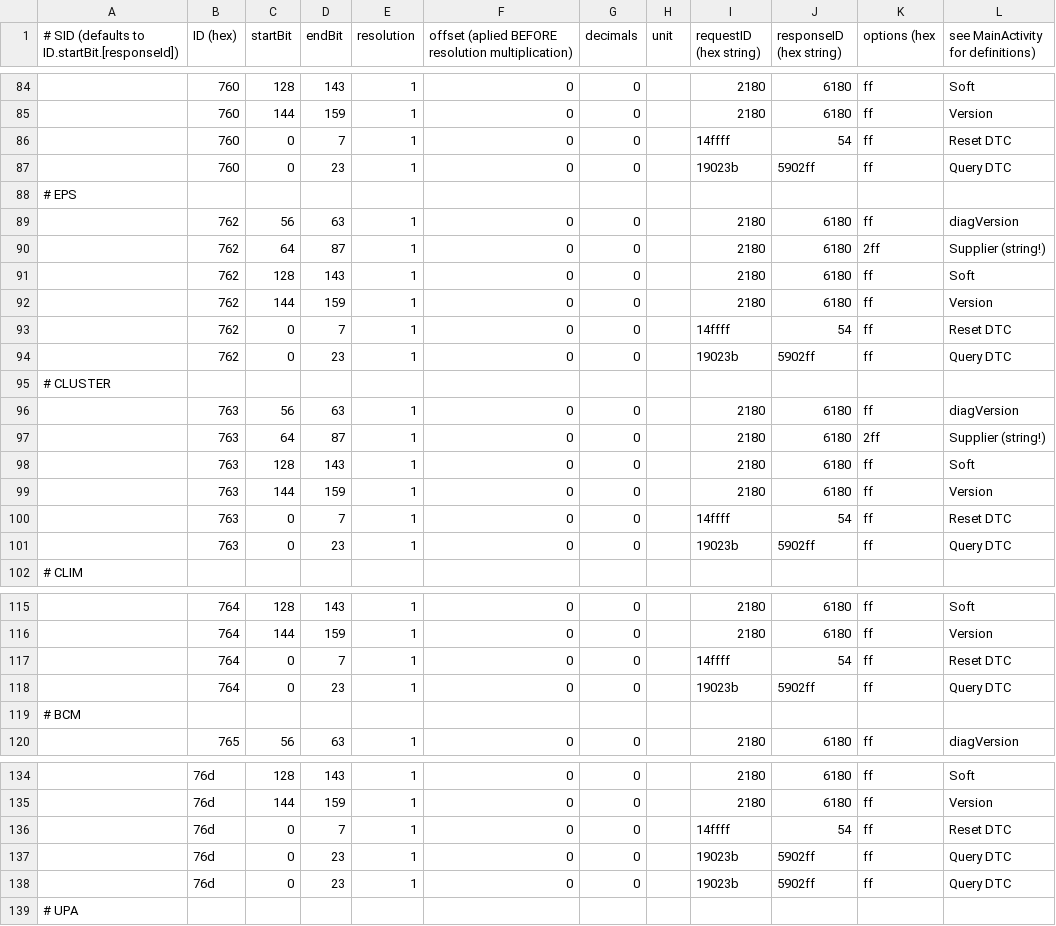
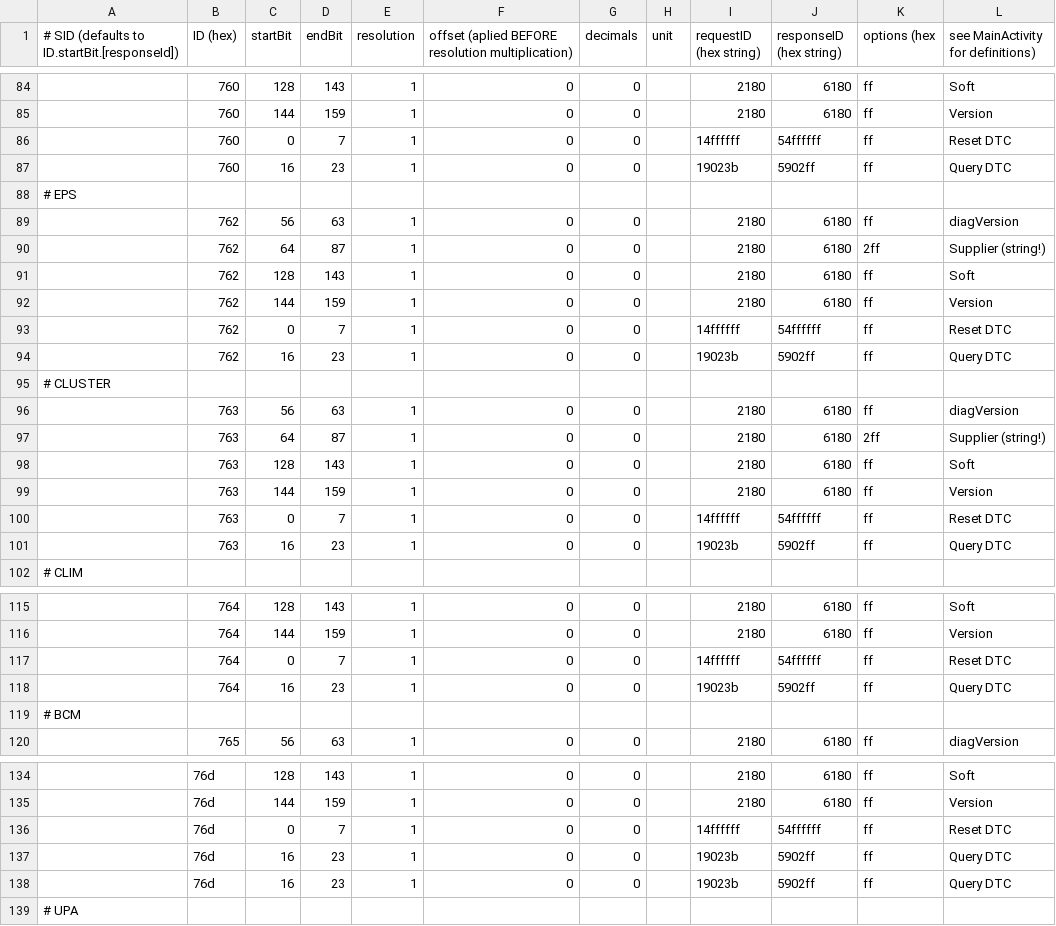
Before and after one commit to fesch/CanZE, a CSV file: app/src/main/assets/_FieldsAlt.csv, drawn as a sheet; only a part is shown, gaps mark what is left out; the diff covers the shown part only; the diff names each change by its address in the sheet, - before the commit and + after, or states it on an @@ line.

Commit message:
Full update to all Ph1 definition files

```diff
--- a/app/src/main/assets/_FieldsAlt.csv
+++ b/app/src/main/assets/_FieldsAlt.csv
-I86 (requestID (hex string)): 14ffff
+I86 (requestID (hex string)): 14ffffff
-J86 (responseID (hex string)): 54
+J86 (responseID (hex string)): 54ffffff
-C87 (startBit): 0
+C87 (startBit): 16
-I93 (requestID (hex string)): 14ffff
+I93 (requestID (hex string)): 14ffffff
-J93 (responseID (hex string)): 54
+J93 (responseID (hex string)): 54ffffff
-C94 (startBit): 0
+C94 (startBit): 16
-I100 (requestID (hex string)): 14ffff
+I100 (requestID (hex string)): 14ffffff
-J100 (responseID (hex string)): 54
+J100 (responseID (hex string)): 54ffffff
-C101 (startBit): 0
+C101 (startBit): 16
-I117 (requestID (hex string)): 14ffff
+I117 (requestID (hex string)): 14ffffff
-J117 (responseID (hex string)): 54
+J117 (responseID (hex string)): 54ffffff
-C118 (startBit): 0
+C118 (startBit): 16
-I136 (requestID (hex string)): 14ffff
+I136 (requestID (hex string)): 14ffffff
-J136 (responseID (hex string)): 54
+J136 (responseID (hex string)): 54ffffff
-C137:C138 (startBit): 0
+C137:C138 (startBit): 16
```
Also changed, not shown: 30 edited cells elsewhere in this file, app/src/main/assets/_Ecus.csv, app/src/main/assets/_Fields.csv, 49 other files.
